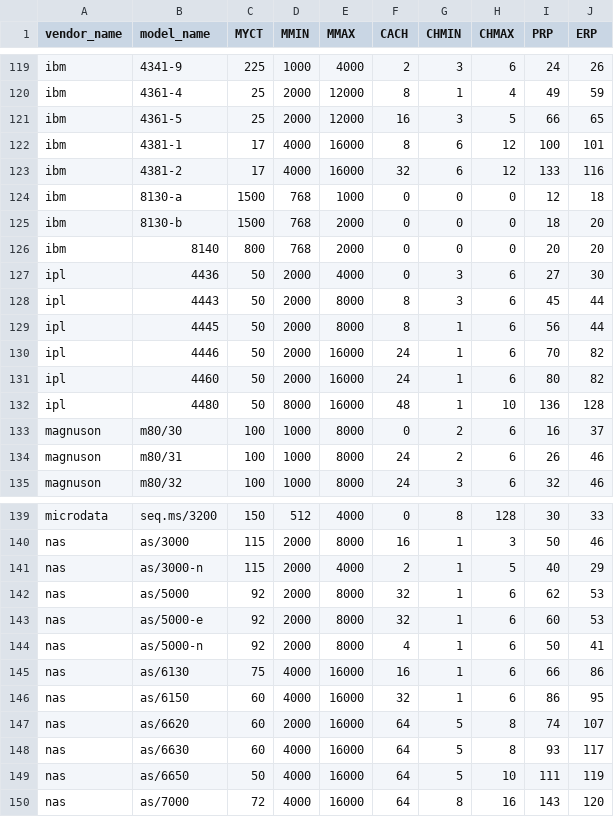
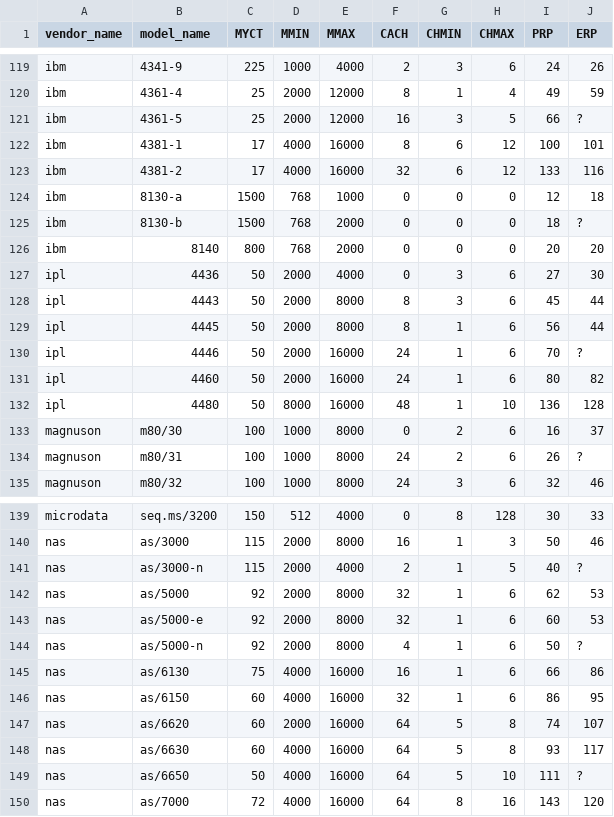
Before and after one commit to Grilinho/dataset-ctc, a CSV file: machine.csv, drawn as a sheet; only a part is shown, gaps mark what is left out; the diff covers the shown part only.

```diff
--- a/machine.csv
+++ b/machine.csv
@@ -120,3 +120,3 @@ ibm,4341-9,225,1000,4000,2,3,6,24,26
 ibm,4361-4,25,2000,12000,8,1,4,49,59
-ibm,4361-5,25,2000,12000,16,3,5,66,65
+ibm,4361-5,25,2000,12000,16,3,5,66,?
 ibm,4381-1,17,4000,16000,8,6,12,100,101
@@ -124,3 +124,3 @@ ibm,4381-2,17,4000,16000,32,6,12,133,116
 ibm,8130-a,1500,768,1000,0,0,0,12,18
-ibm,8130-b,1500,768,2000,0,0,0,18,20
+ibm,8130-b,1500,768,2000,0,0,0,18,?
 ibm,8140,800,768,2000,0,0,0,20,20
@@ -129,3 +129,3 @@ ipl,4443,50,2000,8000,8,3,6,45,44
 ipl,4445,50,2000,8000,8,1,6,56,44
-ipl,4446,50,2000,16000,24,1,6,70,82
+ipl,4446,50,2000,16000,24,1,6,70,?
 ipl,4460,50,2000,16000,24,1,6,80,82
@@ -133,3 +133,3 @@ ipl,4480,50,8000,16000,48,1,10,136,128
 magnuson,m80/30,100,1000,8000,0,2,6,16,37
-magnuson,m80/31,100,1000,8000,24,2,6,26,46
+magnuson,m80/31,100,1000,8000,24,2,6,26,?
 magnuson,m80/32,100,1000,8000,24,3,6,32,46
@@ -140,6 +140,6 @@ microdata,seq.ms/3200,150,512,4000,0,8,128,30,33
 nas,as/3000,115,2000,8000,16,1,3,50,46
-nas,as/3000-n,115,2000,4000,2,1,5,40,29
+nas,as/3000-n,115,2000,4000,2,1,5,40,?
 nas,as/5000,92,2000,8000,32,1,6,62,53
 nas,as/5000-e,92,2000,8000,32,1,6,60,53
-nas,as/5000-n,92,2000,8000,4,1,6,50,41
+nas,as/5000-n,92,2000,8000,4,1,6,50,?
 nas,as/6130,75,4000,16000,16,1,6,66,86
@@ -148,3 +148,3 @@ nas,as/6620,60,2000,16000,64,5,8,74,107
 nas,as/6630,60,4000,16000,64,5,8,93,117
-nas,as/6650,50,4000,16000,64,5,10,111,119
+nas,as/6650,50,4000,16000,64,5,10,111,?
 nas,as/7000,72,4000,16000,64,8,16,143,120
```
Also changed, not shown: 24 edited cells elsewhere in this file, auto-mpg.csv.
